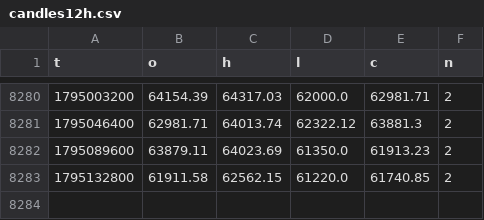
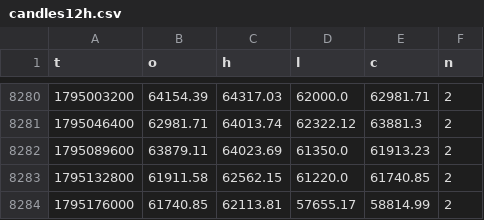
Before and after one commit to BTCPrrrimccessaV01/darmowa-prognoza-btc, a CSV file: data/candles12h.csv, drawn as a sheet; only a part is shown, gaps mark what is left out.

```diff
--- a/data/candles12h.csv
+++ b/data/candles12h.csv
@@ -8283 +8283,2 @@ t,o,h,l,c,n
 1795132800,61911.58,62562.15,61220.0,61740.85,2
+1795176000,61740.85,62113.81,57655.17,58814.99,2
```
Also changed, not shown: 15 other files.
